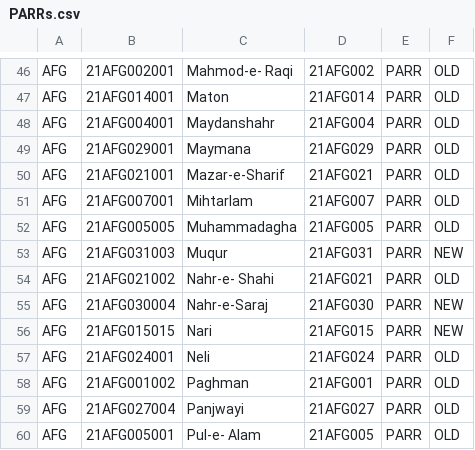
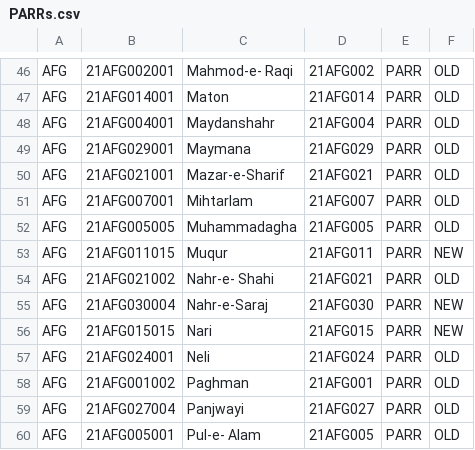
Before and after one commit to nawaaugustine/PARRs, a CSV file: PARRs.csv, drawn as a sheet; only a part is shown, gaps mark what is left out.

Commit message:
update to Muqur

```diff
--- a/PARRs.csv
+++ b/PARRs.csv
@@ -52,3 +52,3 @@ AFG,21AFG007001,Mihtarlam,21AFG007,PARR,OLD
 AFG,21AFG005005,Muhammadagha,21AFG005,PARR,OLD
-AFG,21AFG031003,Muqur,21AFG031,PARR,NEW
+AFG,21AFG011015,Muqur,21AFG011,PARR,NEW
 AFG,21AFG021002,Nahr-e- Shahi,21AFG021,PARR,OLD
```
